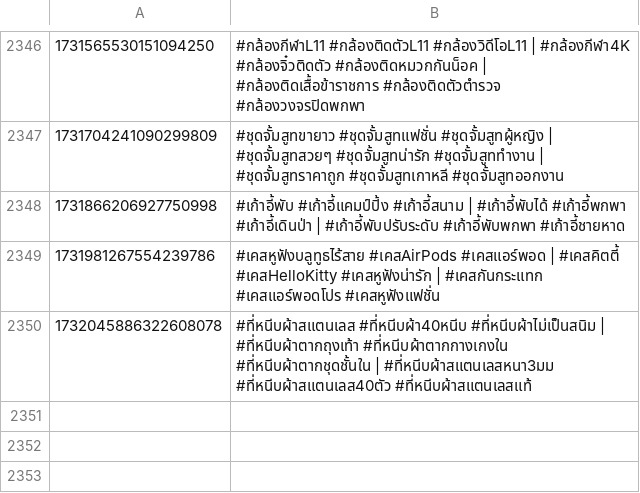
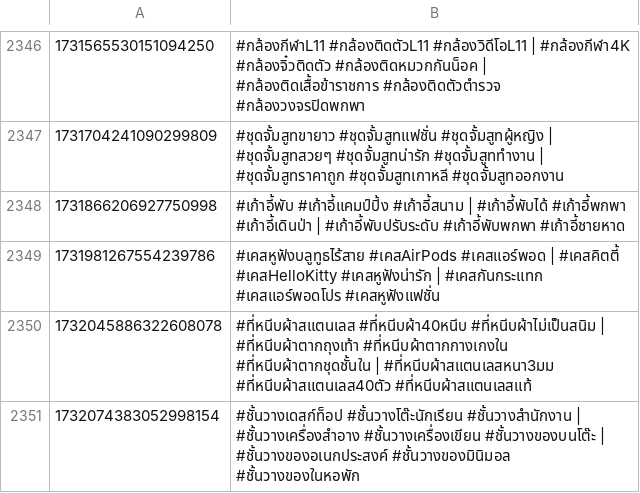
Before and after one commit to ohmwarareok/tiktok-captions, a CSV file: captions.csv, drawn as a sheet; only a part is shown, gaps mark what is left out; the diff names each change by its address in the sheet, - before the commit and + after, or states it on an @@ line.

Commit message:
auto: add prompts+captions+links for new PIDs

```diff
--- a/captions.csv
+++ b/captions.csv
+row 2351: 1732074383052998154 | #ชั้นวางเดสก์ท็อป #ชั้นวางโต๊ะนักเรียน #ชั้นวางสำนักงาน | #ชั้นวางเครื่องสำอาง #ชั้นวางเครื่องเขียน #ชั้นวางของบนโต๊ะ | #ชั้นวางของอเนกประสงค์ #ชั้นวางของมินิมอล #ชั้นวางของในหอพัก
```
Also changed, not shown: 2 other files.
